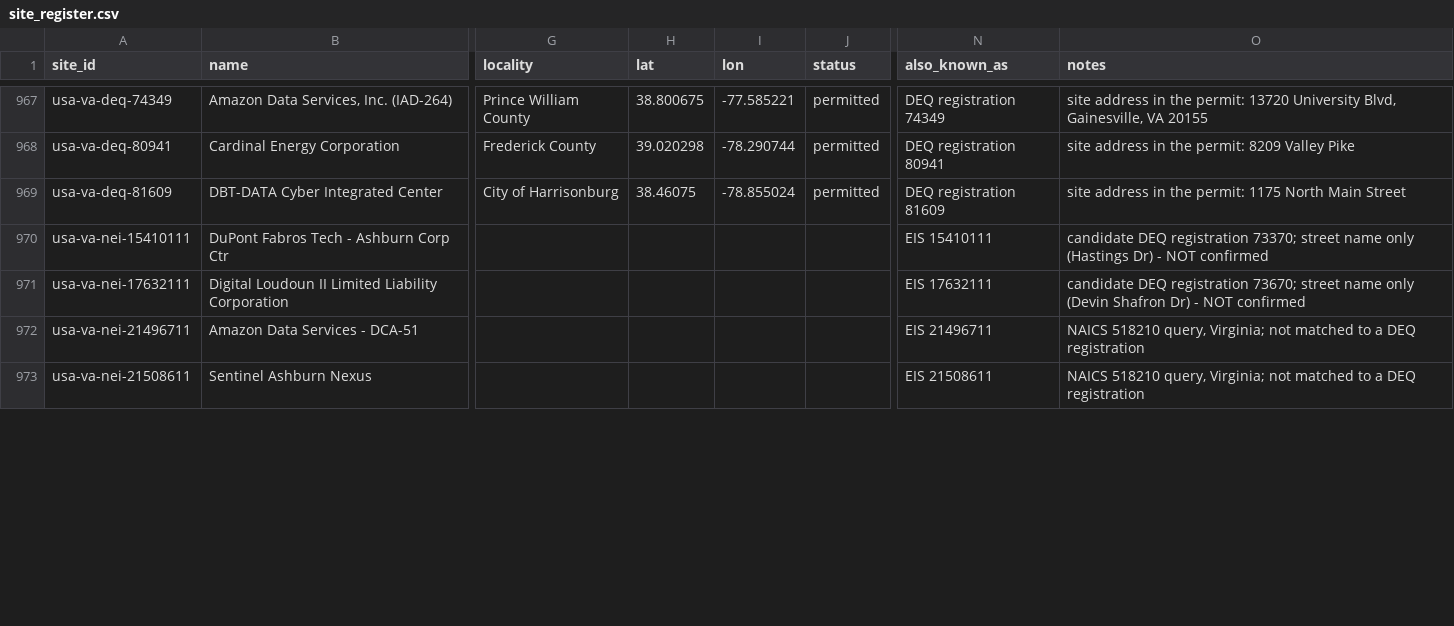
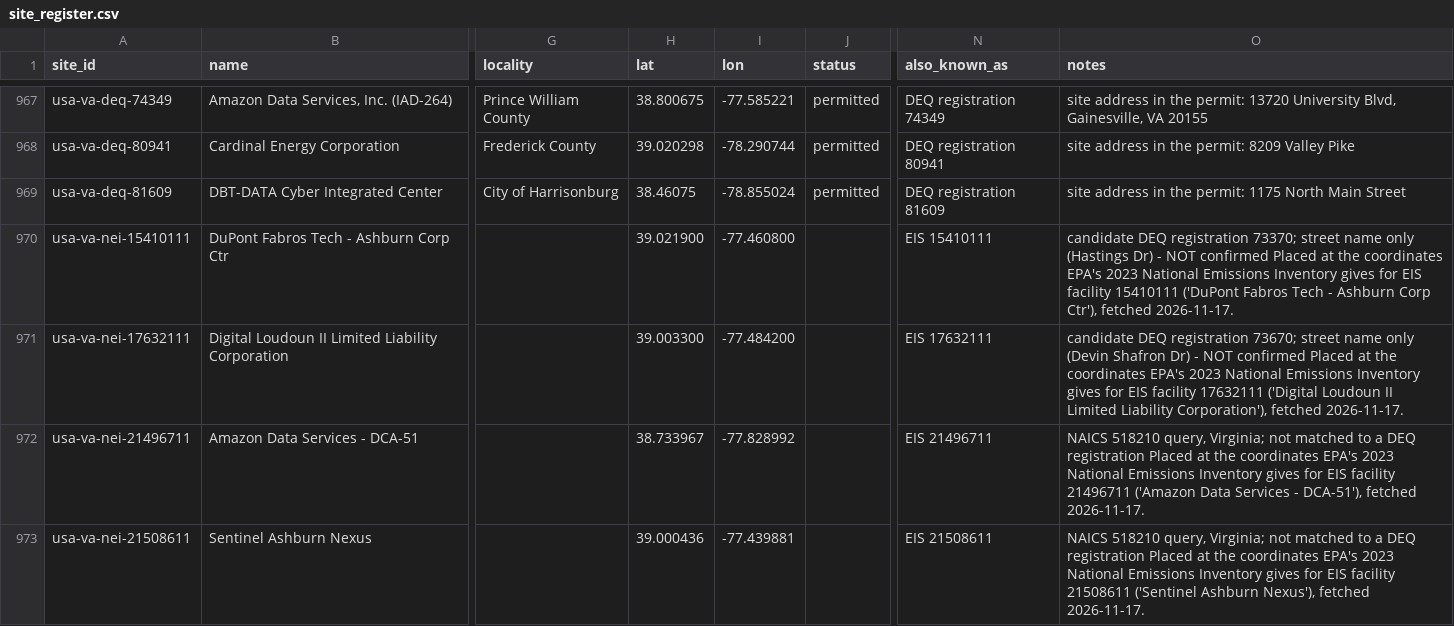
Before and after one commit to kn0wledgebfre3-sys/compute-ledger, a CSV file: data/climate_trace_seed/site_register.csv, drawn as a sheet; only a part is shown, gaps mark what is left out; the diff covers the shown part only; the diff names each change by its address in the sheet, - before the commit and + after, or states it on an @@ line.

```diff
--- a/data/climate_trace_seed/site_register.csv
+++ b/data/climate_trace_seed/site_register.csv
-H970 (lat): (empty)
+H970 (lat): 39.021900
-I970 (lon): (empty)
+I970 (lon): -77.460800
-O970 (notes): …NOT confirmed
+O970 (notes): …NOT confirmed Placed at the coordinates EPA's 2023 National Emissions Inventory gives for EIS facility 15410111 ('DuPont Fabros Tech - Ashburn Corp Ctr'), fetched 2026-11-17.
-H971 (lat): (empty)
+H971 (lat): 39.003300
-I971 (lon): (empty)
+I971 (lon): -77.484200
-O971 (notes): …NOT confirmed
+O971 (notes): …NOT confirmed Placed at the coordinates EPA's 2023 National Emissions Inventory gives for EIS facility 17632111 ('Digital Loudoun II Limited Liability Corporation'), fetched 2026-11-17.
-H972 (lat): (empty)
+H972 (lat): 38.733967
-I972 (lon): (empty)
+I972 (lon): -77.828992
-O972 (notes): …DEQ registration
+O972 (notes): …DEQ registration Placed at the coordinates EPA's 2023 National Emissions Inventory gives for EIS facility 21496711 ('Amazon Data Services - DCA-51'), fetched 2026-11-17.
-H973 (lat): (empty)
+H973 (lat): 39.000436
-I973 (lon): (empty)
+I973 (lon): -77.439881
-O973 (notes): …DEQ registration
+O973 (notes): …DEQ registration Placed at the coordinates EPA's 2023 National Emissions Inventory gives for EIS facility 21508611 ('Sentinel Ashburn Nexus'), fetched 2026-11-17.
```
Also changed, not shown: 36 edited cells elsewhere in this file, 24 other files.
